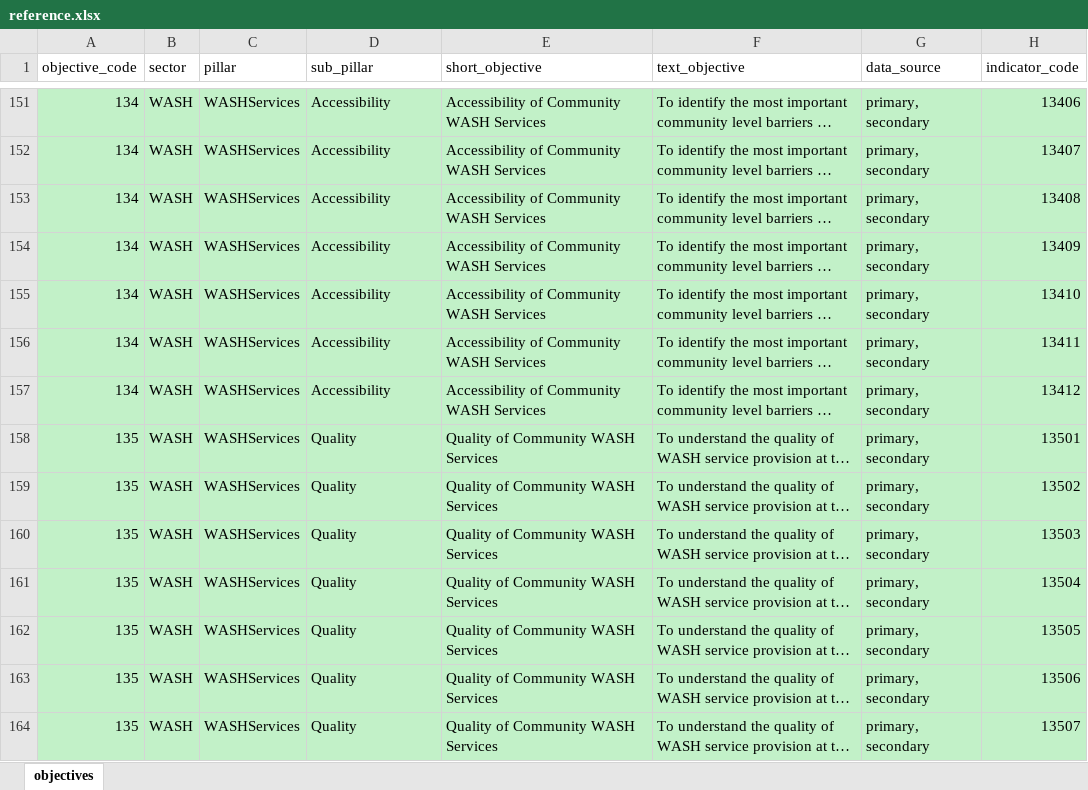
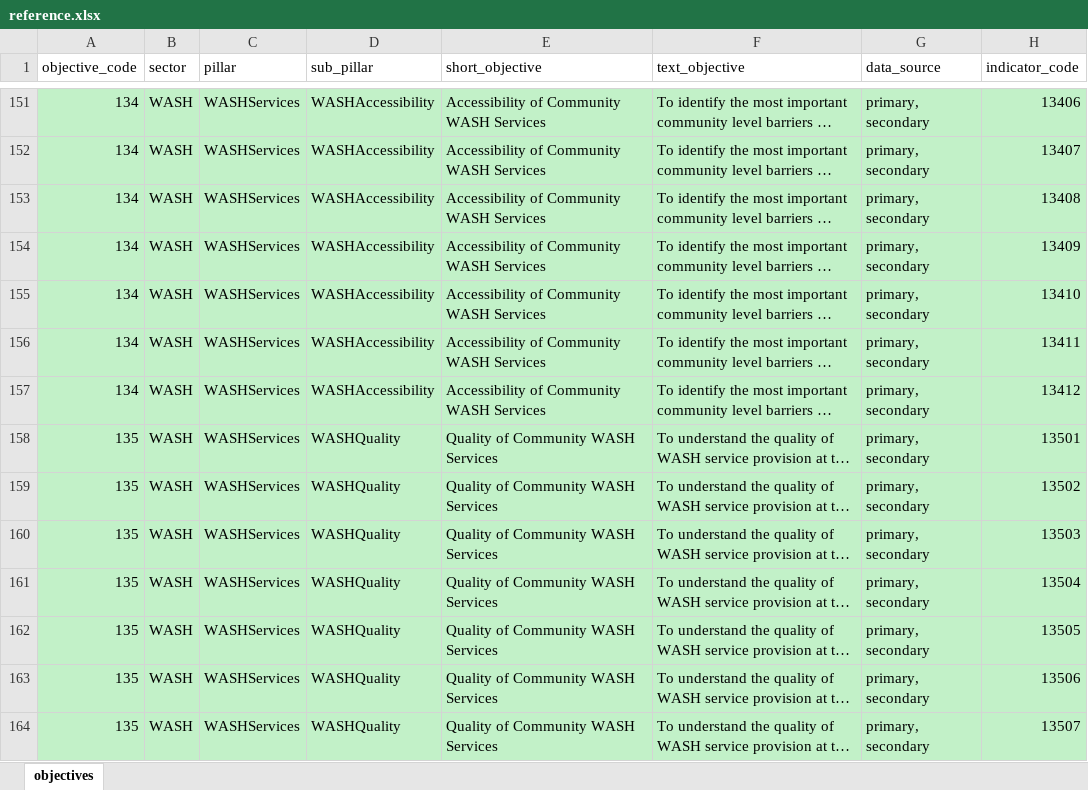
Before and after one commit to SaeedR1987/public_health_resources, an Excel workbook: inst/resources/reference.xlsx, sheet objectives, drawn as a sheet; only a part is shown, gaps mark what is left out; long unchanged cells end in …; values as stored, in another font and other column widths than the file's, no borders; the diff covers the shown part only; the diff names each change by its address in the sheet, - before the commit and + after, or states it on an @@ line.

```diff
--- a/inst/resources/reference.xlsx (sheet objectives)
+++ b/inst/resources/reference.xlsx (sheet objectives)
-D151:D157 (sub_pillar): Accessibility
+D151:D157 (sub_pillar): WASHAccessibility
-D158:D164 (sub_pillar): Quality
+D158:D164 (sub_pillar): WASHQuality
```
Also changed, not shown: 184 edited cells elsewhere in this sheet, 1 other file.
